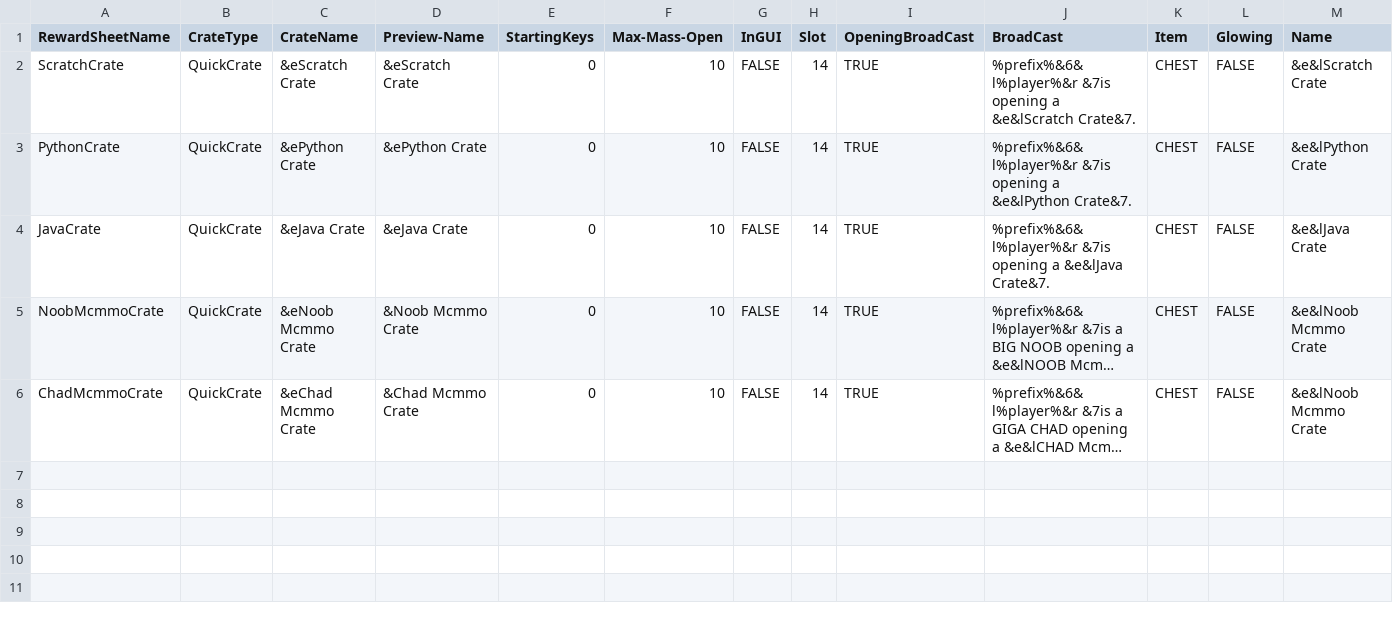
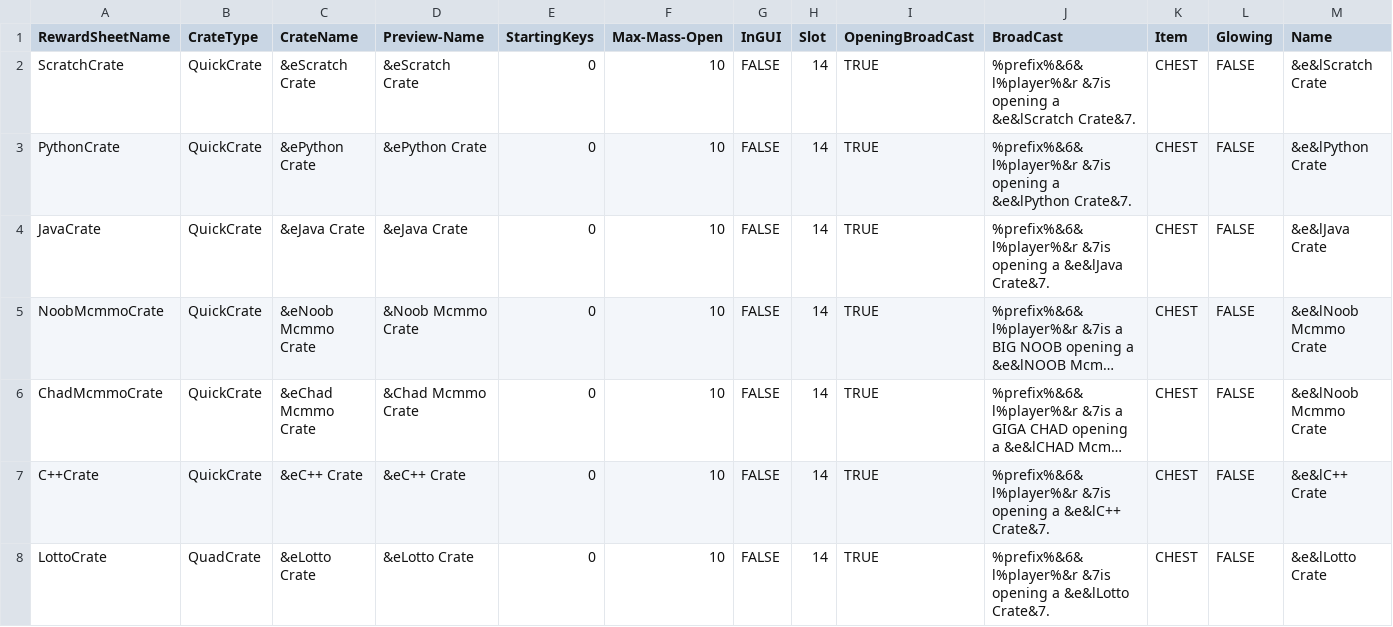
Before and after one commit to edgecdec/MinecraftCrazyCrateGenerator, a CSV file: IMLCrateInfo - Crates.csv, drawn as a sheet; only a part is shown; long unchanged cells end in …; rows hold the shown columns only; the diff names each change by its address in the sheet, - before the commit and + after, or states it on an @@ line.

Commit message:
Added skeleton C++ and Lotto crates.

```diff
--- a/IMLCrateInfo - Crates.csv
+++ b/IMLCrateInfo - Crates.csv
+row 7: C++Crate | QuickCrate | &eC++ Crate | &eC++ Crate | 0 | 10 | FALSE | 14 | TRUE | %prefix%&6&l%player%&r &7is opening a &e&lC++ Crate&7. | CHEST | FALSE | &e&lC++ Crate
+row 8: LottoCrate | QuadCrate | &eLotto Crate | &eLotto Crate | 0 | 10 | FALSE | 14 | TRUE | %prefix%&6&l%player%&r &7is opening a &e&lLotto Crate&7. | CHEST | FALSE | &e&lLotto Crate
```
Also changed, not shown: 6 other files.
